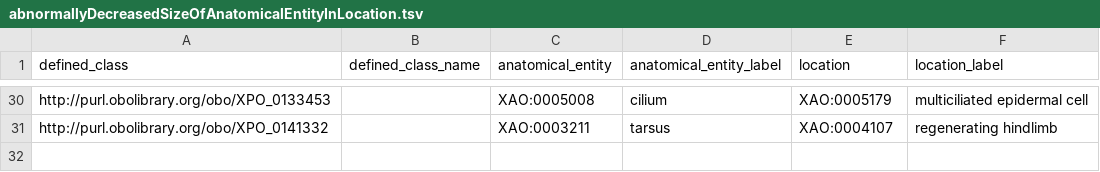
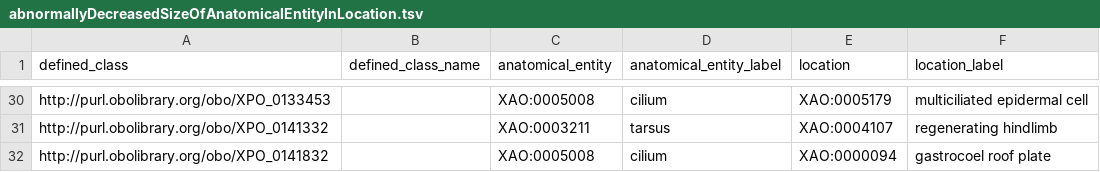
Before and after one commit to obophenotype/xenopus-phenotype-ontology, a TSV file: src/patterns/data/manual/abnormallyDecreasedSizeOfAnatomicalEntityInLocation.tsv, drawn as a sheet; only a part is shown, gaps mark what is left out.

```diff
--- a/src/patterns/data/manual/abnormallyDecreasedSizeOfAnatomicalEntityInLocation.tsv
+++ b/src/patterns/data/manual/abnormallyDecreasedSizeOfAnatomicalEntityInLocation.tsv
@@ -31 +31,2 @@ http://purl.obolibrary.org/obo/XPO_0133453		XAO:0005008	cilium	XAO:0005179	multi
 http://purl.obolibrary.org/obo/XPO_0141332		XAO:0003211	tarsus	XAO:0004107	regenerating hindlimb
+http://purl.obolibrary.org/obo/XPO_0141832		XAO:0005008	cilium	XAO:0000094	gastrocoel roof plate
```
Also changed, not shown: src/patterns/data/manual/abnormallyDecreasedLengthOfAnatomicalEntityInLocation.tsv, src/patterns/data/manual/abnormallyIncreasedSizeOfAnatomicalEntityInLocation.tsv, 3 other files.
